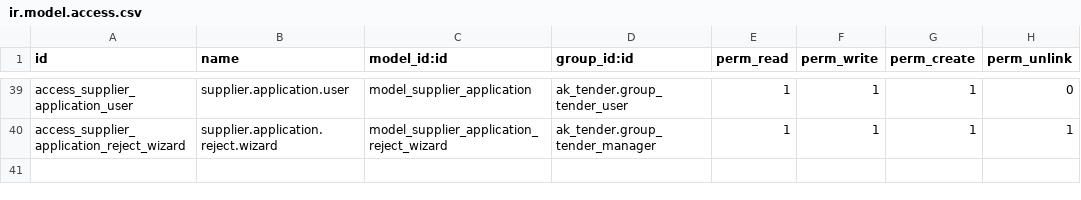
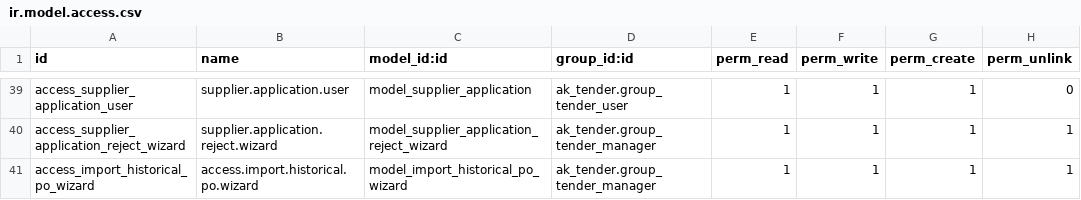
Before and after one commit to akardan/odoo, a CSV file: addons-custom/ak_tender/security/ir.model.access.csv, drawn as a sheet; only a part is shown, gaps mark what is left out.

Commit message:
feat: Geçmiş dönem PO import sistemi ve analiz boyutları
- Excel bazlı geçmiş dönem satınalma siparişleri import
- 14 zorunlu alan ile Superset analiz desteği
- Otomatik tedarikçi/ürün eşleştirme
- Batch tracking ile import takibi
- Zorunlu alan validasyonu
- Excel template otomatik oluşturma

Zorunlu Alanlar:
- SIPARIS_NO, SIPARIS_TARIHI
- TEDARIKCI_KODU, TEDARIKCI_ADI
- MALZEME_ADI, MALZEME_GRUBU
- MIKTAR, BIRIM, BIRIM_FIYAT, PARA_BIRIMI
- VADE, SIRKET_KODU, TESIS, SATIN_ALMACI

Analiz Boyutları:
- Zaman, İhale Tipi, Satınalmacı
- Ürün/Hizmet, Fiyatlama, Vade
- Tedarikçi, Organizasyon

```diff
--- a/addons-custom/ak_tender/security/ir.model.access.csv
+++ b/addons-custom/ak_tender/security/ir.model.access.csv
@@ -40 +40,2 @@ access_supplier_application_user,supplier.application.user,model_supplier_applic
 access_supplier_application_reject_wizard,supplier.application.reject.wizard,model_supplier_application_reject_wizard,ak_tender.group_tender_manager,1,1,1,1
+access_import_historical_po_wizard,access.import.historical.po.wizard,model_import_historical_po_wizard,ak_tender.group_tender_manager,1,1,1,1
```
Also changed, not shown: 8 other files.
